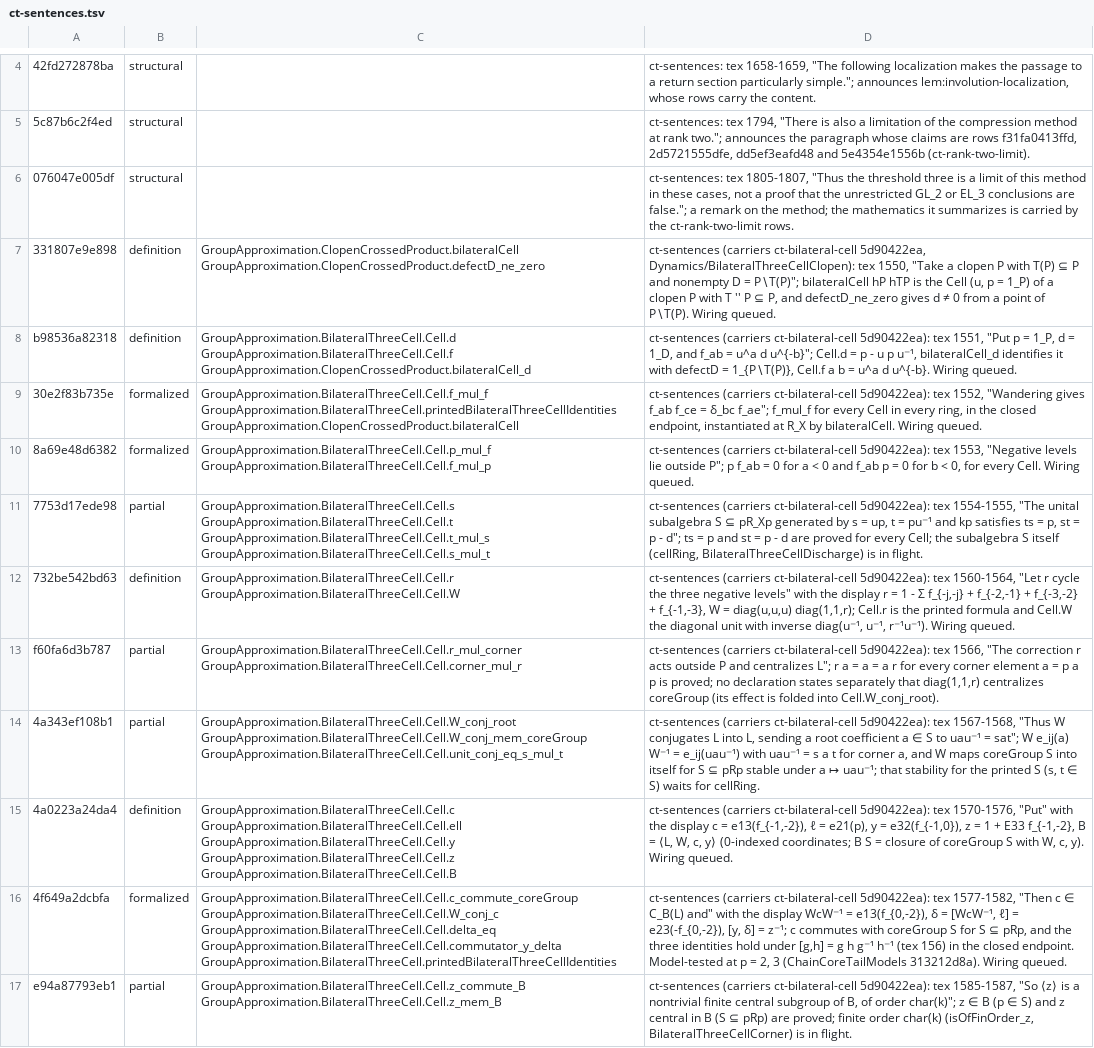
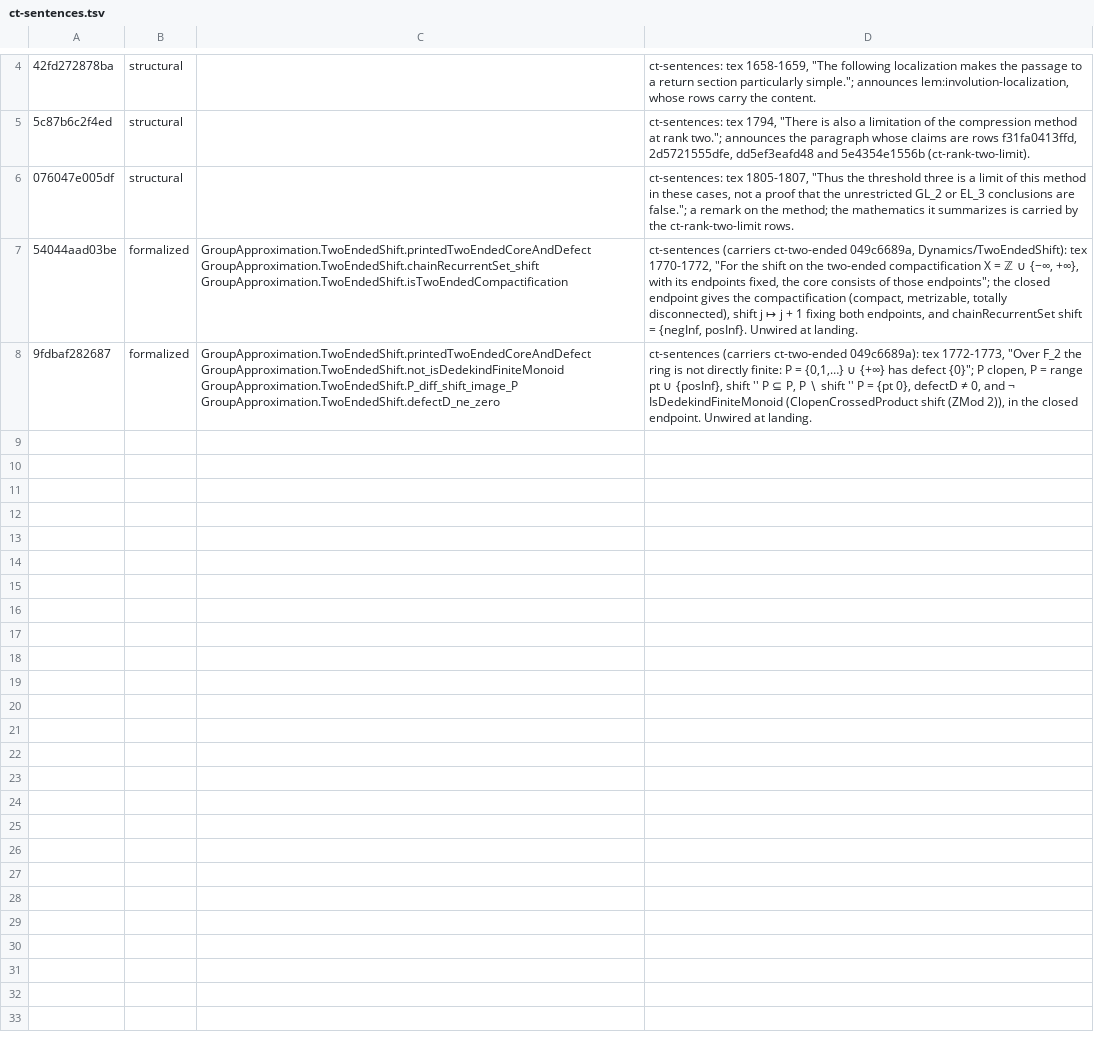
Before and after one commit to SauersML/group-approximation, a TSV file: metadata/nm-census-rows/ct-sentences.tsv, drawn as a sheet; only a part is shown, gaps mark what is left out; removed rows and columns are numbered as before the commit, all else as after; the diff names each change by its address in the sheet, - before the commit and + after, or states it on an @@ line.

```diff
--- a/metadata/nm-census-rows/ct-sentences.tsv
+++ b/metadata/nm-census-rows/ct-sentences.tsv
-row 7: 331807e9e898 | definition | GroupApproximation.ClopenCrossedProduct.bilateralCell GroupApproximation.ClopenCrossedProduct.defectD_ne_zero | ct-sentences (carriers ct-bilateral-cell 5d90422ea, Dynamics/BilateralThreeCellClopen): tex 1550, "Take a clopen P with T(P) ⊆ P and nonempty D = P∖T(P)"; bilateralCell hP hTP is the Cell (u, p = 1_P) of a clopen P with T '' P ⊆ P, and defectD_ne_zero gives d ≠ 0 from a point of P∖T(P). Wiring queued.
-row 8: b98536a82318 | definition | GroupApproximation.BilateralThreeCell.Cell.d GroupApproximation.BilateralThreeCell.Cell.f GroupApproximation.ClopenCrossedProduct.bilateralCell_d | ct-sentences (carriers ct-bilateral-cell 5d90422ea): tex 1551, "Put p = 1_P, d = 1_D, and f_ab = u^a d u^{-b}"; Cell.d = p - u p u⁻¹, bilateralCell_d identifies it with defectD = 1_{P∖T(P)}, Cell.f a b = u^a d u^{-b}. Wiring queued.
-row 9: 30e2f83b735e | formalized | GroupApproximation.BilateralThreeCell.Cell.f_mul_f GroupApproximation.BilateralThreeCell.printedBilateralThreeCellIdentities GroupApproximation.ClopenCrossedProduct.bilateralCell | ct-sentences (carriers ct-bilateral-cell 5d90422ea): tex 1552, "Wandering gives f_ab f_ce = δ_bc f_ae"; f_mul_f for every Cell in every ring, in the closed endpoint, instantiated at R_X by bilateralCell. Wiring queued.
-row 10: 8a69e48d6382 | formalized | GroupApproximation.BilateralThreeCell.Cell.p_mul_f GroupApproximation.BilateralThreeCell.Cell.f_mul_p | ct-sentences (carriers ct-bilateral-cell 5d90422ea): tex 1553, "Negative levels lie outside P"; p f_ab = 0 for a < 0 and f_ab p = 0 for b < 0, for every Cell. Wiring queued.
-row 11: 7753d17ede98 | partial | GroupApproximation.BilateralThreeCell.Cell.s GroupApproximation.BilateralThreeCell.Cell.t GroupApproximation.BilateralThreeCell.Cell.t_mul_s GroupApproximation.BilateralThreeCell.Cell.s_mul_t | ct-sentences (carriers ct-bilateral-cell 5d90422ea): tex 1554-1555, "The unital subalgebra S ⊆ pR_Xp generated by s = up, t = pu⁻¹ and kp satisfies ts = p, st = p - d"; ts = p and st = p - d are proved for every Cell; the subalgebra S itself (cellRing, BilateralThreeCellDischarge) is in flight.
-row 12: 732be542bd63 | definition | GroupApproximation.BilateralThreeCell.Cell.r GroupApproximation.BilateralThreeCell.Cell.W | ct-sentences (carriers ct-bilateral-cell 5d90422ea): tex 1560-1564, "Let r cycle the three negative levels" with the display r = 1 - Σ f_{-j,-j} + f_{-2,-1} + f_{-3,-2} + f_{-1,-3}, W = diag(u,u,u) diag(1,1,r); Cell.r is the printed formula and Cell.W the diagonal unit with inverse diag(u⁻¹, u⁻¹, r⁻¹u⁻¹). Wiring queued.
-row 13: f60fa6d3b787 | partial | GroupApproximation.BilateralThreeCell.Cell.r_mul_corner GroupApproximation.BilateralThreeCell.Cell.corner_mul_r | ct-sentences (carriers ct-bilateral-cell 5d90422ea): tex 1566, "The correction r acts outside P and centralizes L"; r a = a = a r for every corner element a = p a p is proved; no declaration states separately that diag(1,1,r) centralizes coreGroup (its effect is folded into Cell.W_conj_root).
-row 14: 4a343ef108b1 | partial | GroupApproximation.BilateralThreeCell.Cell.W_conj_root GroupApproximation.BilateralThreeCell.Cell.W_conj_mem_coreGroup GroupApproximation.BilateralThreeCell.Cell.unit_conj_eq_s_mul_t | ct-sentences (carriers ct-bilateral-cell 5d90422ea): tex 1567-1568, "Thus W conjugates L into L, sending a root coefficient a ∈ S to uau⁻¹ = sat"; W e_ij(a) W⁻¹ = e_ij(uau⁻¹) with uau⁻¹ = s a t for corner a, and W maps coreGroup S into itself for S ⊆ pRp stable under a ↦ uau⁻¹; that stability for the printed S (s, t ∈ S) waits for cellRing.
-row 15: 4a0223a24da4 | definition | GroupApproximation.BilateralThreeCell.Cell.c GroupApproximation.BilateralThreeCell.Cell.ell GroupApproximation.BilateralThreeCell.Cell.y GroupApproximation.BilateralThreeCell.Cell.z GroupApproximation.BilateralThreeCell.Cell.B | ct-sentences (carriers ct-bilateral-cell 5d90422ea): tex 1570-1576, "Put" with the display c = e13(f_{-1,-2}), ℓ = e21(p), y = e32(f_{-1,0}), z = 1 + E33 f_{-1,-2}, B = ⟨L, W, c, y⟩ (0-indexed coordinates; B S = closure of coreGroup S with W, c, y). Wiring queued.
+row 7: 54044aad03be | formalized | GroupApproximation.TwoEndedShift.printedTwoEndedCoreAndDefect GroupApproximation.TwoEndedShift.chainRecurrentSet_shift GroupApproximation.TwoEndedShift.isTwoEndedCompactification | ct-sentences (carriers ct-two-ended 049c6689a, Dynamics/TwoEndedShift): tex 1770-1772, "For the shift on the two-ended compactification X = ℤ ∪ {−∞, +∞}, with its endpoints fixed, the core consists of those endpoints"; the closed endpoint gives the compactification (compact, metrizable, totally disconnected), shift j ↦ j + 1 fixing both endpoints, and chainRecurrentSet shift = {negInf, posInf}. Unwired at landing.
-A8: 4f649a2dcbfa
+A8: 9fdbaf282687
-C8: GroupApproximation.BilateralThreeCell.Cell.c_commute_coreGroup GroupApproximation.BilateralThreeCell.Cell.W_conj_c GroupApproximation.BilateralThreeCell.Cell.delta_eq GroupApproximation.BilateralThreeCell.Cell.commutator_y_delta GroupApproximation.BilateralThreeCell.printedBilateralThreeCellIdentities
+C8: GroupApproximation.TwoEndedShift.printedTwoEndedCoreAndDefect GroupApproximation.TwoEndedShift.not_isDedekindFiniteMonoid GroupApproximation.TwoEndedShift.P_diff_shift_image_P GroupApproximation.TwoEndedShift.defectD_ne_zero
-D8: ct-sentences (carriers ct-bilateral-cell 5d90422ea): tex 1577-1582, "Then c ∈ C_B(L) and" with the display WcW⁻¹ = e13(f_{0,-2}), δ = [WcW⁻¹, ℓ] = e23(-f_{0,-2}), [y, δ] = z⁻¹; c commutes with coreGroup S for S ⊆ pRp, and the three identities hold under [g,h] = g h g⁻¹ h⁻¹ (tex 156) in the closed endpoint. Model-tested at p = 2, 3 (ChainCoreTailModels 313212d8a). Wiring queued.
+D8: ct-sentences (carriers ct-two-ended 049c6689a): tex 1772-1773, "Over F_2 the ring is not directly finite: P = {0,1,…} ∪ {+∞} has defect {0}"; P clopen, P = range pt ∪ {posInf}, shift '' P ⊆ P, P ∖ shift '' P = {pt 0}, defectD ≠ 0, and ¬ IsDedekindFiniteMonoid (ClopenCrossedProduct shift (ZMod 2)), in the closed endpoint. Unwired at landing.
-row 17: e94a87793eb1 | partial | GroupApproximation.BilateralThreeCell.Cell.z_commute_B GroupApproximation.BilateralThreeCell.Cell.z_mem_B | ct-sentences (carriers ct-bilateral-cell 5d90422ea): tex 1585-1587, "So ⟨z⟩ is a nontrivial finite central subgroup of B, of order char(k)"; z ∈ B (p ∈ S) and z central in B (S ⊆ pRp) are proved; finite order char(k) (isOfFinOrder_z, BilateralThreeCellCorner) is in flight.
```
